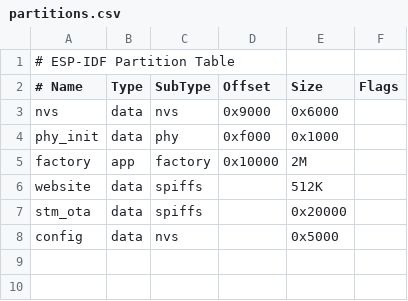
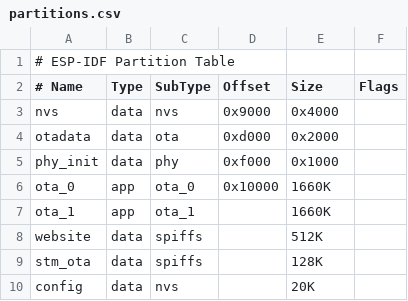
Before and after one commit to LibreSolar/esp32-edge-firmware, a CSV file: partitions.csv, drawn as a sheet; removed rows and columns are numbered as before the commit, all else as after; the diff names each change by its address in the sheet, - before the commit and + after, or states it on an @@ line.

```diff
--- a/partitions.csv
+++ b/partitions.csv
-E3 (Size): 0x6000
+E3 (Size): 0x4000
+row 4: otadata | data | ota | 0xd000 | 0x2000
-row 5: factory | app | factory | 0x10000 | 2M
+row 6: ota_0 | app | ota_0 | 0x10000 | 1660K
+row 7: ota_1 | app | ota_1 |  | 1660K
-E9 (Size): 0x20000
+E9 (Size): 128K
-E10 (Size): 0x5000
+E10 (Size): 20K
```
Also changed, not shown: 5 other files.
